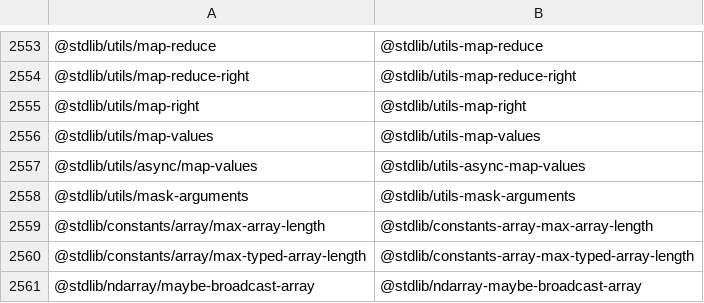
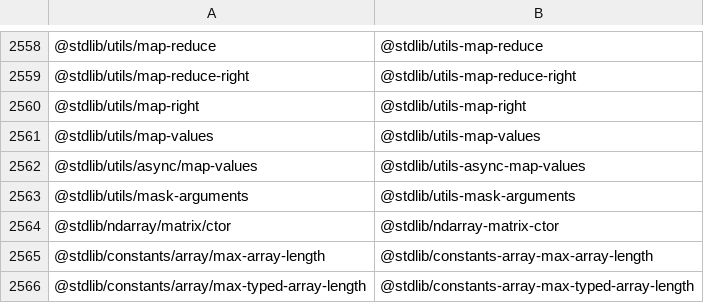
Before and after one commit to stdlib-js/namespace-pkg2standalone, a CSV file: data/data.csv, drawn as a sheet; only a part is shown, gaps mark what is left out; the shorter side is filled out with more unchanged rows; the diff covers the shown part only.

```diff
--- a/data/data.csv
+++ b/data/data.csv
@@ -2558,2 +2563,3 @@
 "@stdlib/utils/mask-arguments","@stdlib/utils-mask-arguments"
+"@stdlib/ndarray/matrix/ctor","@stdlib/ndarray-matrix-ctor"
 "@stdlib/constants/array/max-array-length","@stdlib/constants-array-max-array-length"
```
Also changed, not shown: 5 added rows elsewhere in this file, 4 other files.
